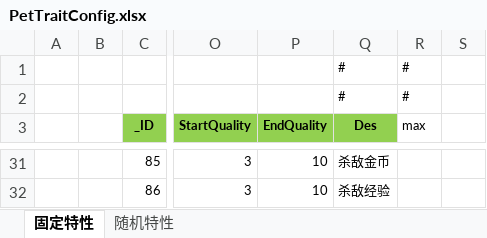
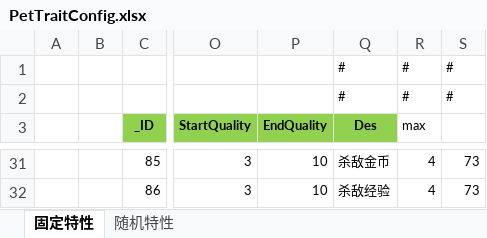
Before and after one commit to wokanjianyang/legend2, an Excel workbook: Excel/PetTraitConfig.xlsx, sheet 固定特性, drawn as a sheet; only a part is shown, gaps mark what is left out; values as stored, in another font and other column widths than the file's, no borders; the diff covers the shown part only; the diff names each change by its address in the sheet, - before the commit and + after, or states it on an @@ line.

```diff
--- a/Excel/PetTraitConfig.xlsx (sheet 固定特性)
+++ b/Excel/PetTraitConfig.xlsx (sheet 固定特性)
-S1:S2: (empty)
+S1:S2: #
-R31:R32 (max): (empty)
+R31:R32 (max): 4
-S31:S32: (empty)
+S31:S32: 73
```
Also changed, not shown: 46 edited cells elsewhere in this sheet, sheet 随机特性.
